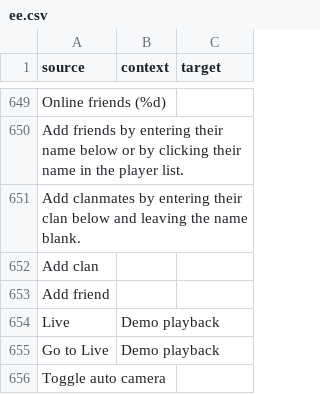
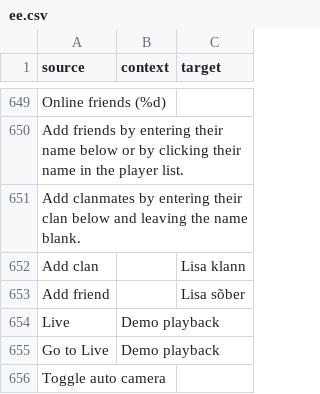
Before and after one commit to ddnet/ddnet-translations, a CSV file: ddnet/ee.csv, drawn as a sheet; only a part is shown, gaps mark what is left out.

Commit message:
Translated using Weblate (Ewe)
Currently translated at 69.1% (594 of 859 strings)

Translation: DDNet/DDNet
Translate-URL: https://hosted.weblate.org/projects/ddnet/ddnet/ee/

```diff
--- a/ddnet/ee.csv
+++ b/ddnet/ee.csv
@@ -651,4 +651,4 @@
 "Add clanmates by entering their clan below and leaving the name blank.","",""
-"Add clan","",""
-"Add friend","",""
+"Add clan","","Lisa klann"
+"Add friend","","Lisa sõber"
 "Live","Demo playback",""
```
